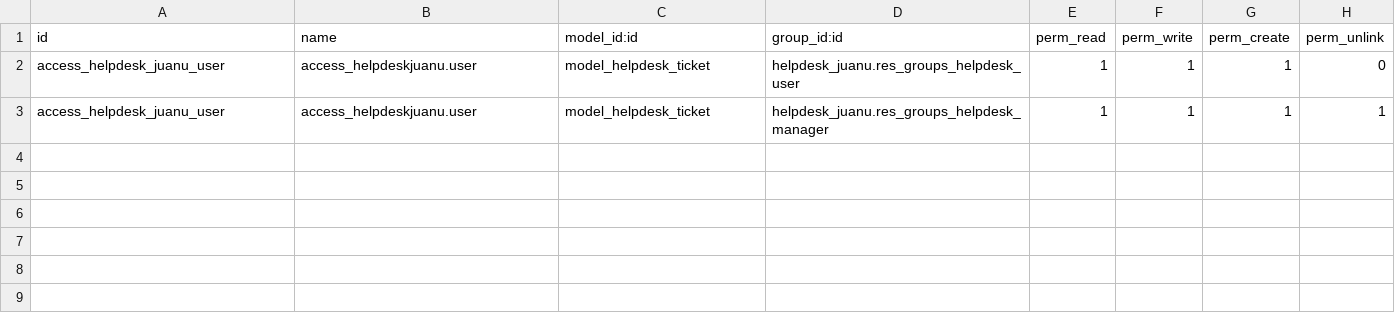
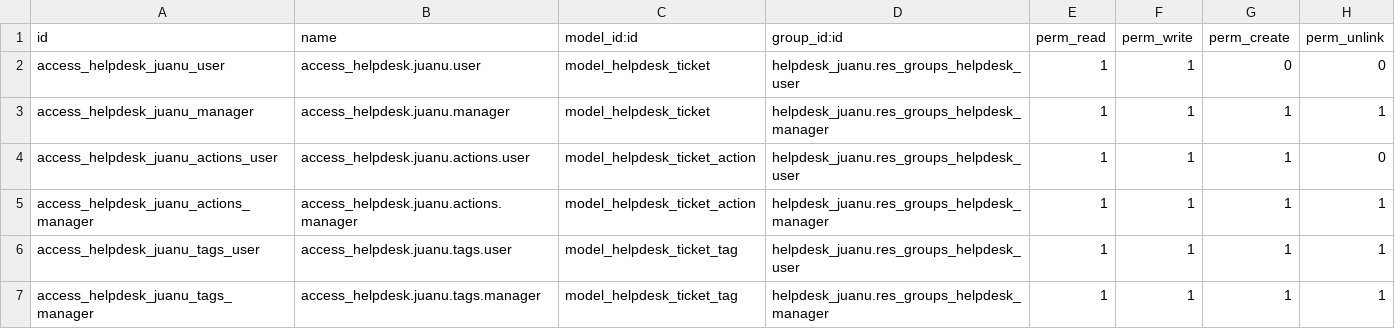
Before and after one commit to aeodoocurso/curso2023, a CSV file: helpdesk_juanu/security/ir.model.access.csv, drawn as a sheet.

Commit message:
[UPD] helpdesk_juanu: Add Actions and Tags

```diff
--- a/helpdesk_juanu/security/ir.model.access.csv
+++ b/helpdesk_juanu/security/ir.model.access.csv
@@ -1,3 +1,7 @@
 id,name,model_id:id,group_id:id,perm_read,perm_write,perm_create,perm_unlink
-access_helpdesk_juanu_user,access_helpdeskjuanu.user,model_helpdesk_ticket,helpdesk_juanu.res_groups_helpdesk_user,1,1,1,0
-access_helpdesk_juanu_user,access_helpdeskjuanu.user,model_helpdesk_ticket,helpdesk_juanu.res_groups_helpdesk_manager,1,1,1,1
+access_helpdesk_juanu_user,access_helpdesk.juanu.user,model_helpdesk_ticket,helpdesk_juanu.res_groups_helpdesk_user,1,1,0,0
+access_helpdesk_juanu_manager,access_helpdesk.juanu.manager,model_helpdesk_ticket,helpdesk_juanu.res_groups_helpdesk_manager,1,1,1,1
+access_helpdesk_juanu_actions_user,access_helpdesk.juanu.actions.user,model_helpdesk_ticket_action,helpdesk_juanu.res_groups_helpdesk_user,1,1,1,0
+access_helpdesk_juanu_actions_manager,access_helpdesk.juanu.actions.manager,model_helpdesk_ticket_action,helpdesk_juanu.res_groups_helpdesk_manager,1,1,1,1
+access_helpdesk_juanu_tags_user,access_helpdesk.juanu.tags.user,model_helpdesk_ticket_tag,helpdesk_juanu.res_groups_helpdesk_user,1,1,1,1
+access_helpdesk_juanu_tags_manager,access_helpdesk.juanu.tags.manager,model_helpdesk_ticket_tag,helpdesk_juanu.res_groups_helpdesk_manager,1,1,1,1
```
Also changed, not shown: 11 other files.
